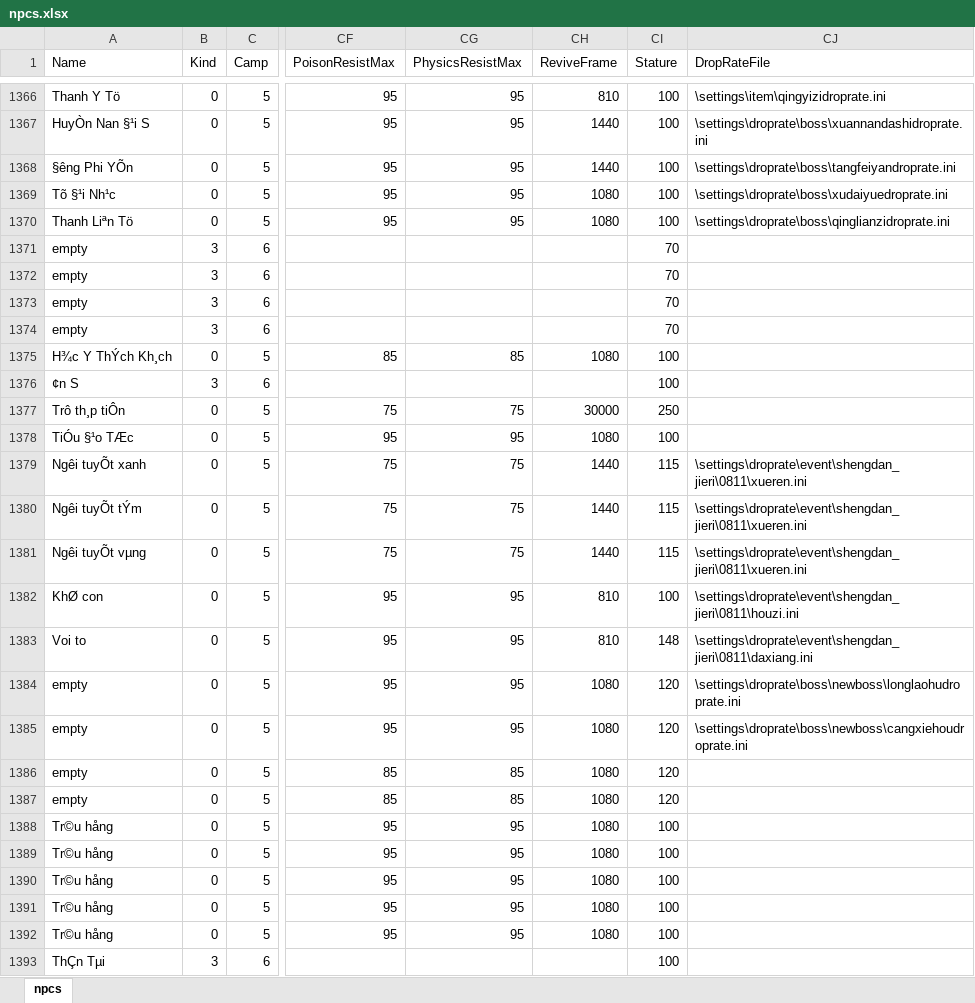
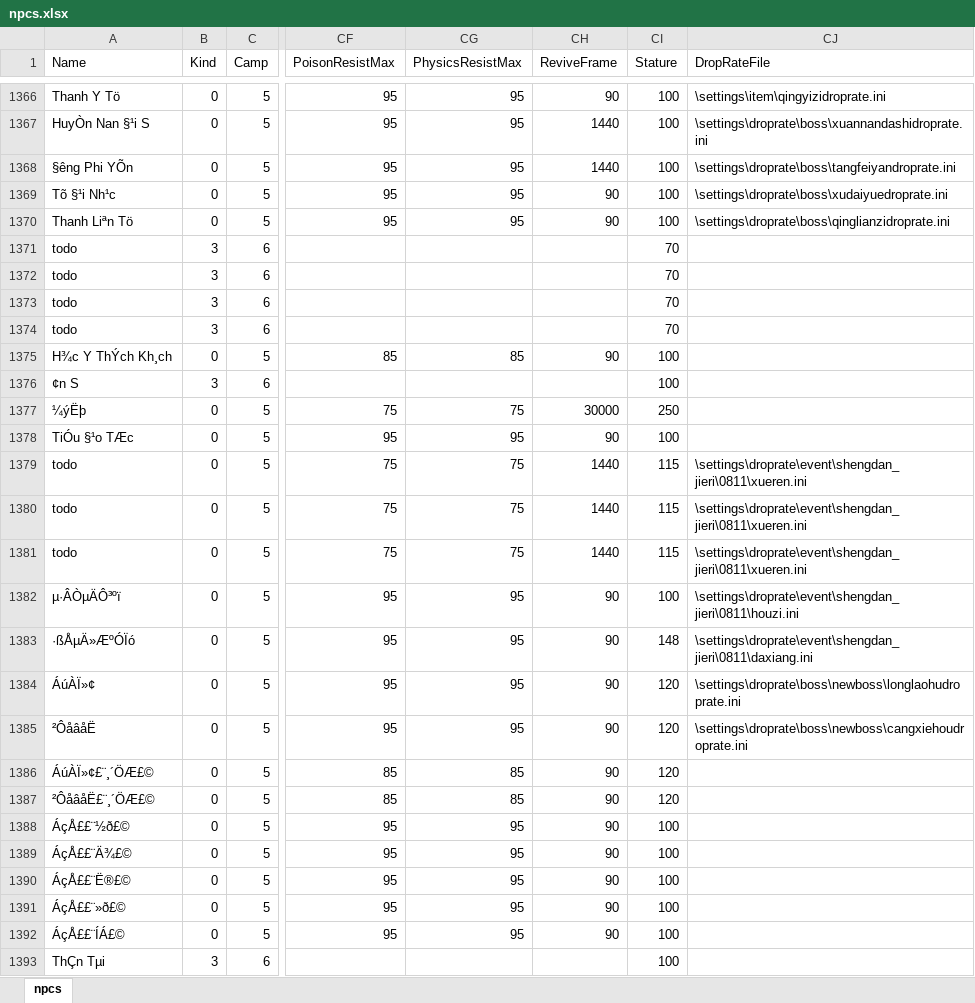
Before and after one commit to rinodung/jx-than-long-client, an Excel workbook: settings/npcs.xlsx, sheet npcs, drawn as a sheet; only a part is shown, gaps mark what is left out; values as stored, in another font and other column widths than the file's, no borders; the diff covers the shown part only; the diff names each change by its address in the sheet, - before the commit and + after, or states it on an @@ line.

```diff
--- a/settings/npcs.xlsx (sheet npcs)
+++ b/settings/npcs.xlsx (sheet npcs)
-CH1366 (ReviveFrame): 810
+CH1366 (ReviveFrame): 90
-CH1369:CH1370 (ReviveFrame): 1080
+CH1369:CH1370 (ReviveFrame): 90
-A1371:A1374 (Name): empty
+A1371:A1374 (Name): todo
-CH1375 (ReviveFrame): 1080
+CH1375 (ReviveFrame): 90
-A1377 (Name): Trô th¸p tiÔn
+A1377 (Name): ¼ýËþ
-CH1378 (ReviveFrame): 1080
+CH1378 (ReviveFrame): 90
-A1379 (Name): Ngêi tuyÕt xanh
+A1379 (Name): todo
-A1380 (Name): Ngêi tuyÕt tÝm
+A1380 (Name): todo
-A1381 (Name): Ngêi tuyÕt vµng
+A1381 (Name): todo
-A1382 (Name): KhØ con
+A1382 (Name): µ·ÂÒµÄÔ³ºï
-CH1382:CH1383 (ReviveFrame): 810
+CH1382:CH1383 (ReviveFrame): 90
-A1383 (Name): Voi to
+A1383 (Name): ·ßÅµÄ»ÆºÓÏó
-A1384 (Name): empty
+A1384 (Name): ÁúÀÏ»¢
-CH1384:CH1392 (ReviveFrame): 1080
+CH1384:CH1392 (ReviveFrame): 90
-A1385 (Name): empty
+A1385 (Name): ²ÔåâåË
-A1386 (Name): empty
+A1386 (Name): ÁúÀÏ»¢£¨¸´ÖÆ£©
-A1387 (Name): empty
+A1387 (Name): ²ÔåâåË£¨¸´ÖÆ£©
-A1388 (Name): Tr©u hång
+A1388 (Name): ÁçÅ££¨½ð£©
-A1389 (Name): Tr©u hång
+A1389 (Name): ÁçÅ££¨Ä¾£©
-A1390 (Name): Tr©u hång
+A1390 (Name): ÁçÅ££¨Ë®£©
-A1391 (Name): Tr©u hång
+A1391 (Name): ÁçÅ££¨»ð£©
-A1392 (Name): Tr©u hång
+A1392 (Name): ÁçÅ££¨ÍÁ£©
```
Also changed, not shown: other rows of this sheet, settings/npcs-ch-revivetime.txt.xlsx, 3 other files.
